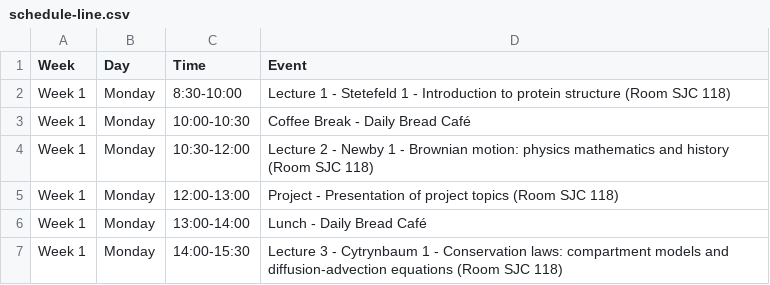
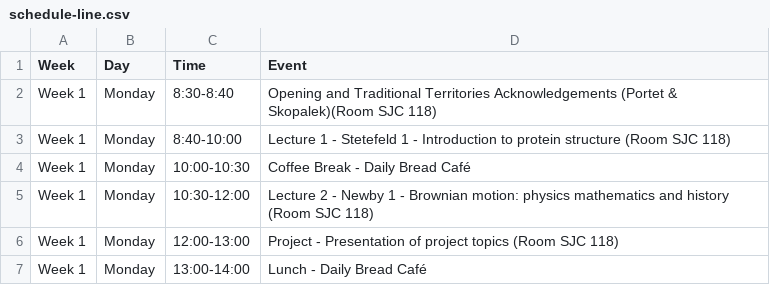
Before and after one commit to julien-arino/3MC-PIMS-ICMS-Winnipeg-2025, a CSV file: _data/schedule-line.csv, drawn as a sheet; only a part is shown; the shorter side is filled out with more unchanged rows.

Commit message:
Update schedule-line.csv

```diff
--- a/_data/schedule-line.csv
+++ b/_data/schedule-line.csv
@@ -1,3 +1,4 @@
 Week,Day,Time,Event
-Week 1,Monday,8:30-10:00,Lecture 1 - Stetefeld 1 - Introduction to protein structure (Room SJC 118)
+Week 1,Monday,8:30-8:40,Opening and Traditional Territories Acknowledgements (Portet & Skopalek)(Room SJC 118)
+Week 1,Monday,8:40-10:00,Lecture 1 - Stetefeld 1 - Introduction to protein structure (Room SJC 118)
 Week 1,Monday,10:00-10:30,Coffee Break - Daily Bread Café
```
